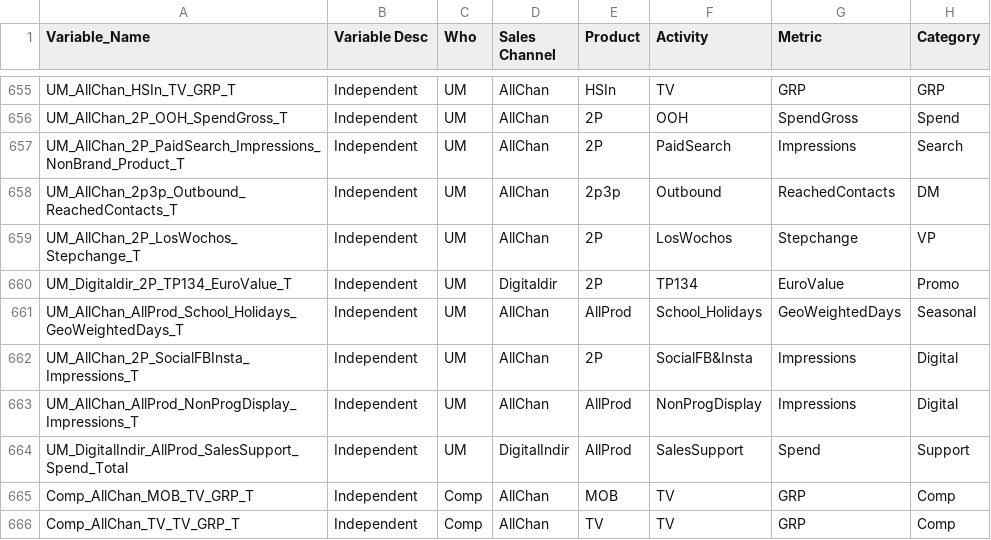
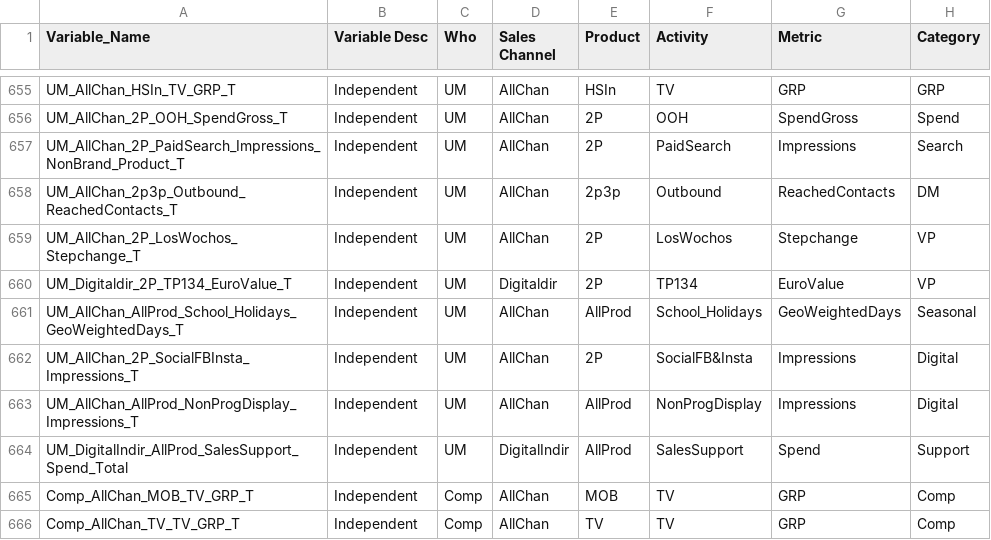
Before and after one commit to jimzzzzz/ROMI, a CSV file: Data/datadict.csv, drawn as a sheet; only a part is shown, gaps mark what is left out; the diff covers the shown part only.

```diff
--- a/Data/datadict.csv
+++ b/Data/datadict.csv
@@ -659,3 +659,3 @@ UM_AllChan_2p3p_Outbound_ReachedContacts_T,Independent,UM,AllChan,2p3p,Outbound,
 UM_AllChan_2P_LosWochos_Stepchange_T,Independent,UM,AllChan,2P,LosWochos,Stepchange,VP
-UM_Digitaldir_2P_TP134_EuroValue_T,Independent,UM,Digitaldir,2P,TP134,EuroValue,Promo
+UM_Digitaldir_2P_TP134_EuroValue_T,Independent,UM,Digitaldir,2P,TP134,EuroValue,VP
 UM_AllChan_AllProd_School_Holidays_GeoWeightedDays_T,Independent,UM,AllChan,AllProd,School_Holidays,GeoWeightedDays,Seasonal
```
Also changed, not shown: 30 edited cells elsewhere in this file, 20 other files.
